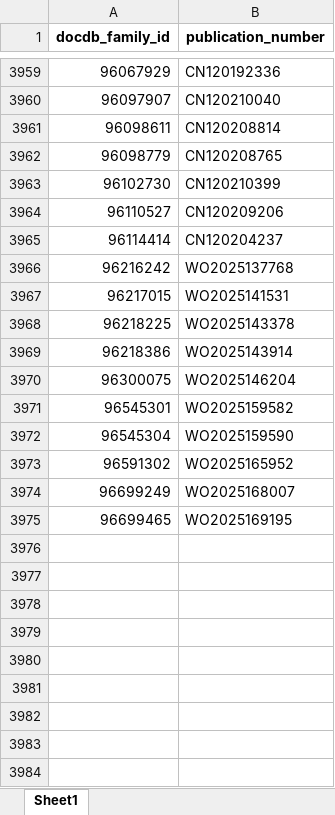
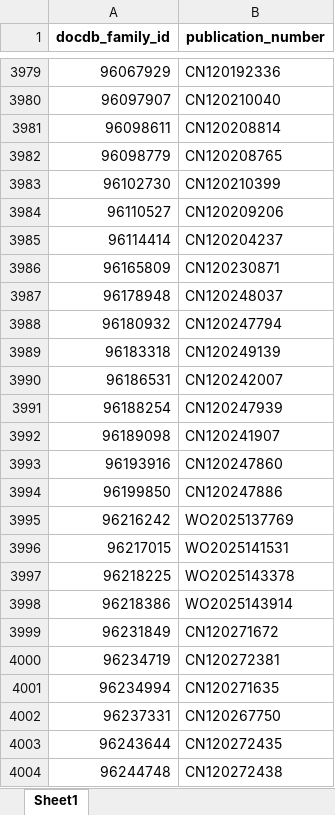
Before and after one commit to mtcberlin/epo-tip4patlibs, an Excel workbook: 6_patentreports/1_antibiotic_resistance/1_dataset_and_search_strategy_output/dataset.xlsx, sheet Sheet1, drawn as a sheet; only a part is shown, gaps mark what is left out; the shorter side is filled out with more unchanged rows; values as stored, in another font and other column widths than the file's, no borders; addresses are those after the commit; the diff covers the shown part only; the diff names each change by its address in the sheet, - before the commit and + after, or states it on an @@ line.

```diff
--- a/6_patentreports/1_antibiotic_resistance/1_dataset_and_search_strategy_output/dataset.xlsx (sheet Sheet1)
+++ b/6_patentreports/1_antibiotic_resistance/1_dataset_and_search_strategy_output/dataset.xlsx (sheet Sheet1)
+row 3986: 96165809 | CN120230871
+row 3987: 96178948 | CN120248037
+row 3988: 96180932 | CN120247794
+row 3989: 96183318 | CN120249139
+row 3990: 96186531 | CN120242007
+row 3991: 96188254 | CN120247939
+row 3992: 96189098 | CN120241907
+row 3993: 96193916 | CN120247860
+row 3994: 96199850 | CN120247886
-B3995 (publication_number): WO2025137768
+B3995 (publication_number): WO2025137769
+row 3999: 96231849 | CN120271672
+row 4000: 96234719 | CN120272381
+row 4001: 96234994 | CN120271635
+row 4002: 96237331 | CN120267750
+row 4003: 96243644 | CN120272435
+row 4004: 96244748 | CN120272438
```
Also changed, not shown: 183 added rows and 306 edited cells elsewhere in this sheet, 6_patentreports/1_antibiotic_resistance/2_technology_network_output/ipc_cooccurrence.xlsx, 6_patentreports/1_antibiotic_resistance/3_additional_analyses_and_report_output/authority_breakdown.xlsx, 19 other files.
